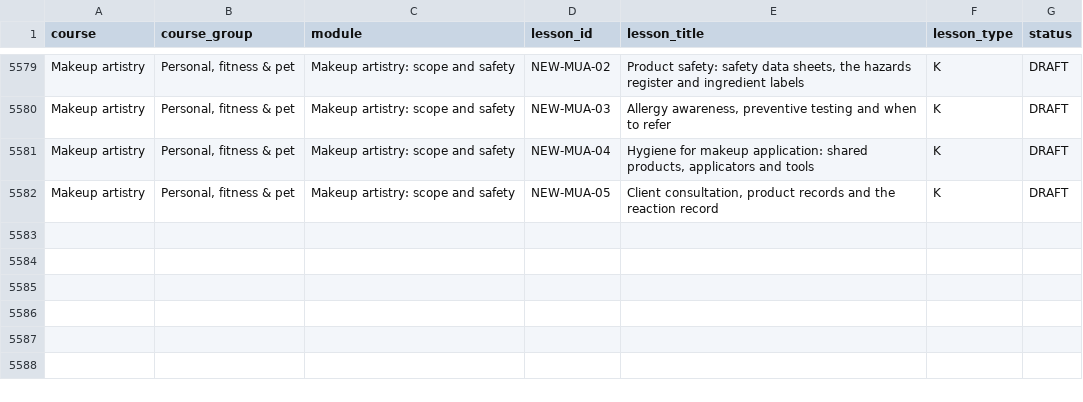
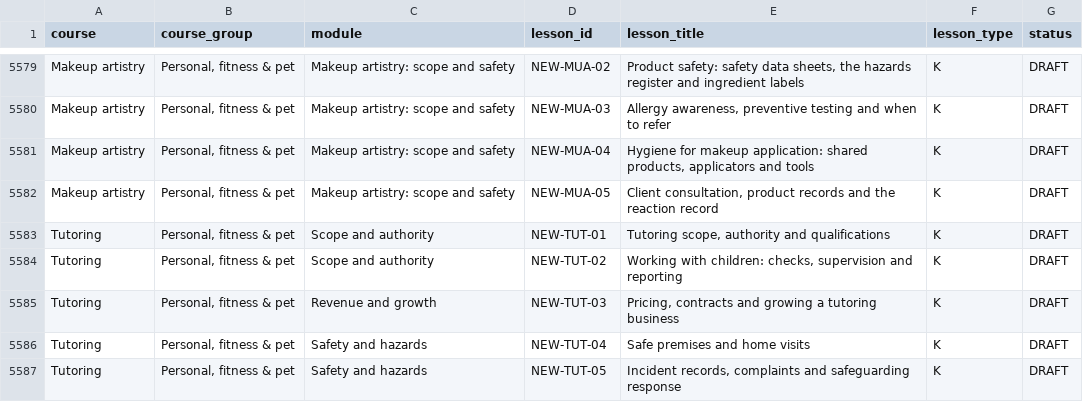
Before and after one commit to Masterleeaus/Skilled, a CSV file: curriculum/structure/COURSE-MODULE-LESSON-MAP.csv, drawn as a sheet; only a part is shown, gaps mark what is left out; the diff names each change by its address in the sheet, - before the commit and + after, or states it on an @@ line.

```diff
--- a/curriculum/structure/COURSE-MODULE-LESSON-MAP.csv
+++ b/curriculum/structure/COURSE-MODULE-LESSON-MAP.csv
+row 5583: Tutoring | Personal, fitness & pet | Scope and authority | NEW-TUT-01 | Tutoring scope, authority and qualifications | K | DRAFT
+row 5584: Tutoring | Personal, fitness & pet | Scope and authority | NEW-TUT-02 | Working with children: checks, supervision and reporting | K | DRAFT
+row 5585: Tutoring | Personal, fitness & pet | Revenue and growth | NEW-TUT-03 | Pricing, contracts and growing a tutoring business | K | DRAFT
+row 5586: Tutoring | Personal, fitness & pet | Safety and hazards | NEW-TUT-04 | Safe premises and home visits | K | DRAFT
+row 5587: Tutoring | Personal, fitness & pet | Safety and hazards | NEW-TUT-05 | Incident records, complaints and safeguarding response | K | DRAFT
```
Also changed, not shown: curriculum/lesson-review-queue.csv, 12 other files.
